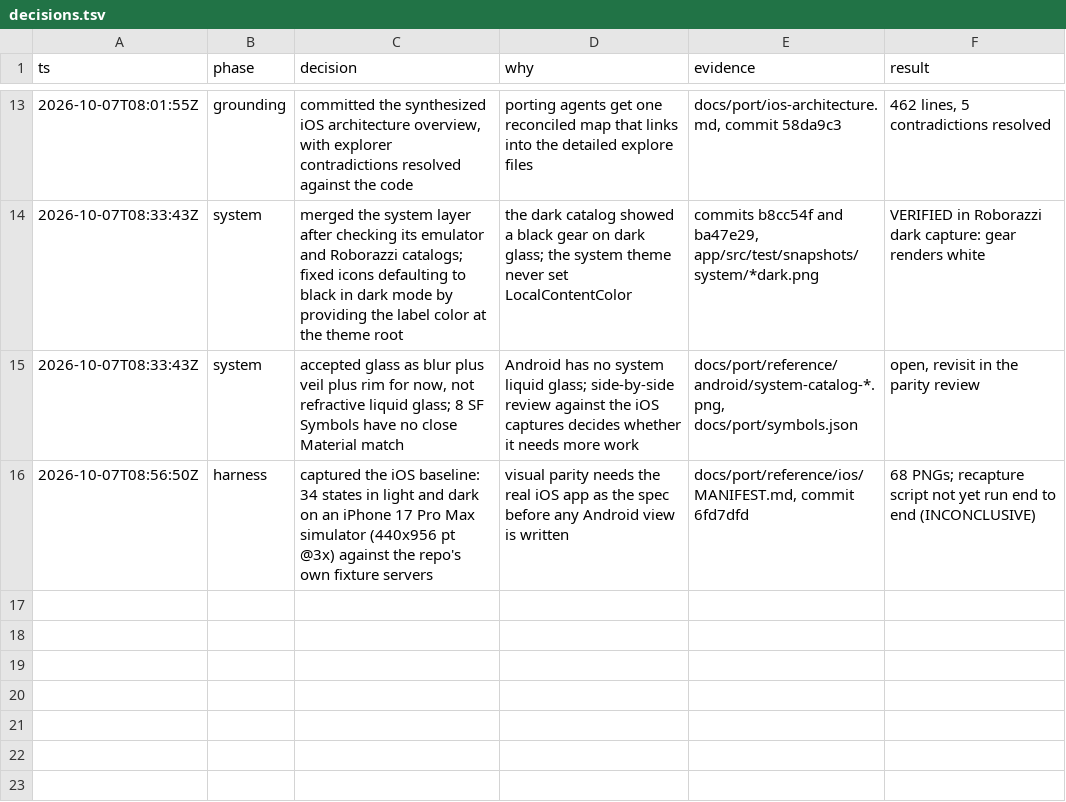
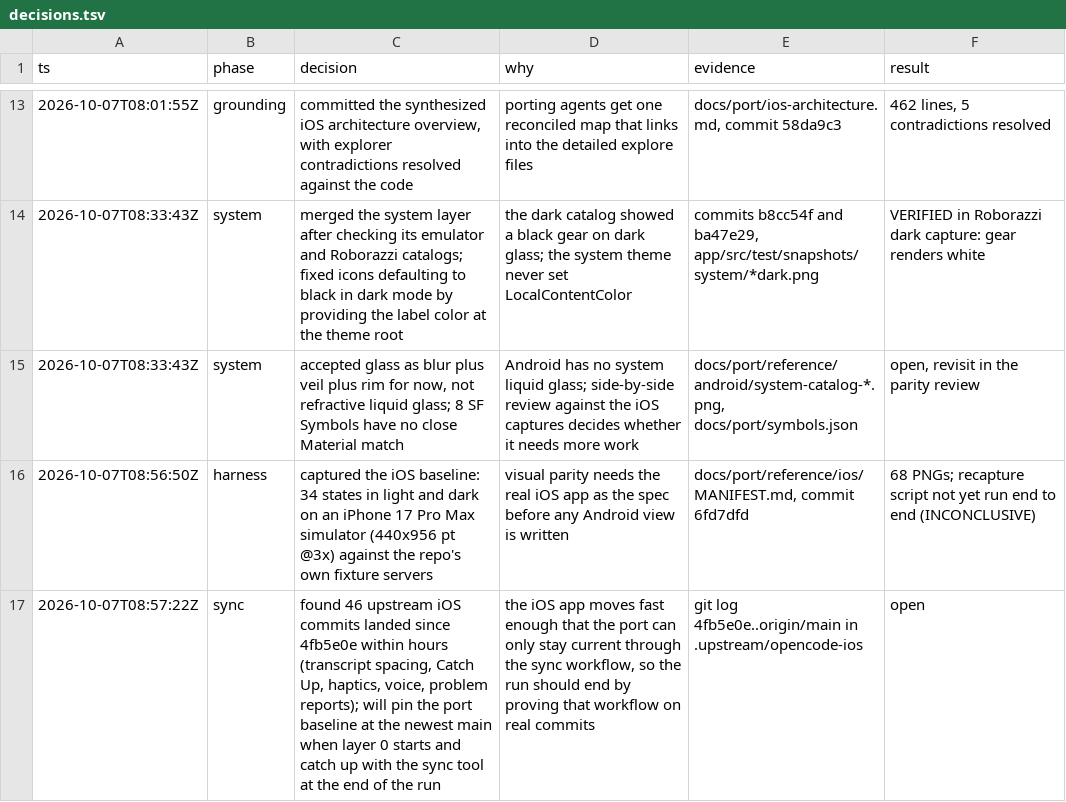
Before and after one commit to CrashedSystem/opencode-android, a TSV file: docs/port/decisions.tsv, drawn as a sheet; only a part is shown, gaps mark what is left out; the diff names each change by its address in the sheet, - before the commit and + after, or states it on an @@ line.

Commit message:
docs(port): log upstream velocity

```diff
--- a/docs/port/decisions.tsv
+++ b/docs/port/decisions.tsv
+row 17: 2026-10-07T08:57:22Z | sync | found 46 upstream iOS commits landed since 4fb5e0e within hours (transcript spacing, Catch Up, haptics, voice, problem reports); will pin the port baseline at the newest main when layer 0 starts and catch up with the sync tool at the end of the run | the iOS app moves fast enough that the port can only stay current through the sync workflow, so the run should end by proving that workflow on real commits | git log 4fb5e0e..origin/main in .upstream/opencode-ios | open
```
